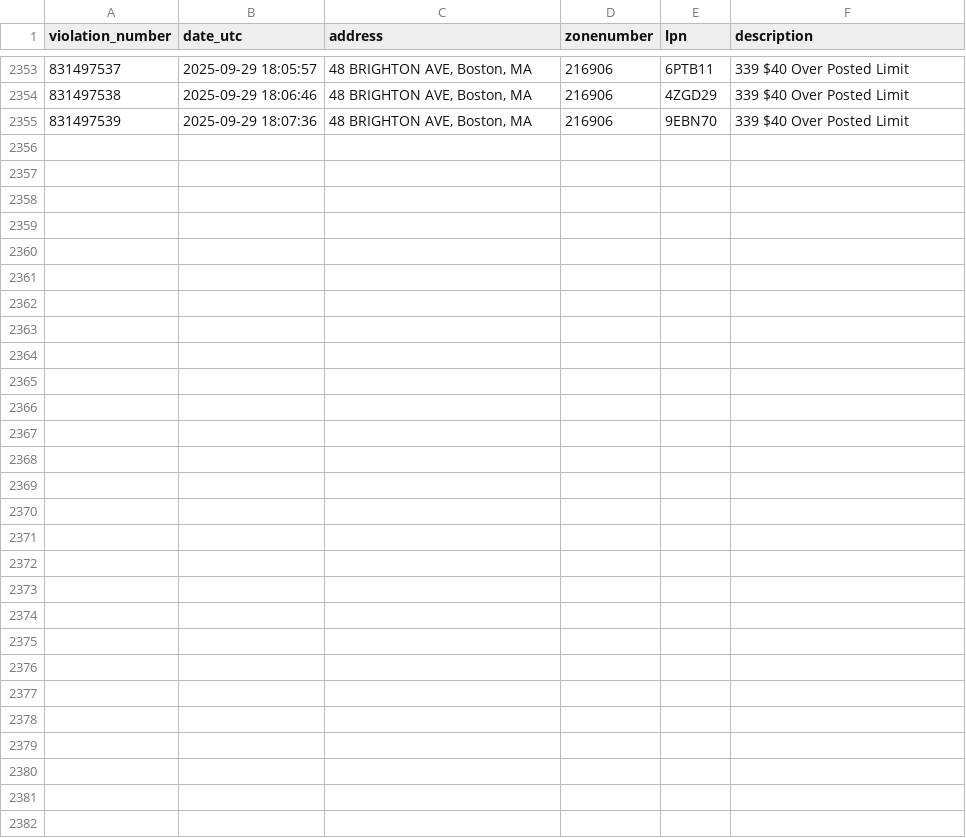
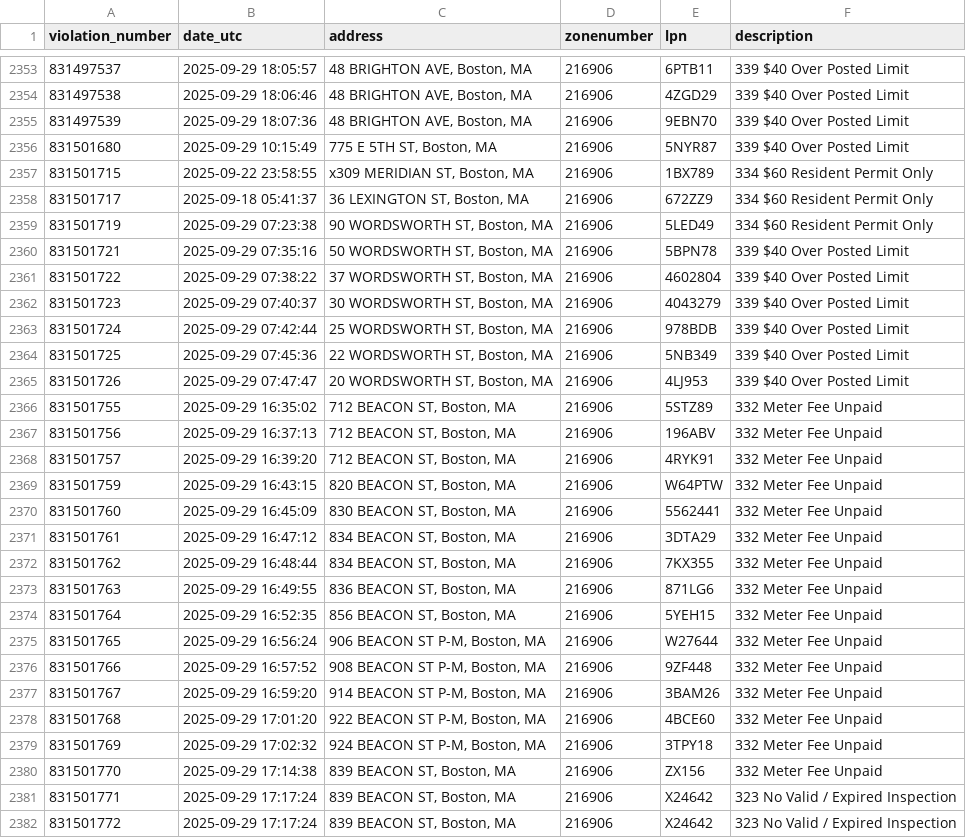
Before and after one commit to jack898/PollingAuto, a CSV file: filtered_boston_tickets.csv, drawn as a sheet; only a part is shown, gaps mark what is left out.

```diff
--- a/filtered_boston_tickets.csv
+++ b/filtered_boston_tickets.csv
@@ -2355 +2355,28 @@ violation_number,date_utc,address,zonenumber,lpn,description
 831497539,2025-09-29 18:07:36,"48 BRIGHTON AVE, Boston, MA",216906,9EBN70,339 $40 Over Posted Limit
+831501680,2025-09-29 10:15:49,"775 E 5TH ST, Boston, MA",216906,5NYR87,339 $40 Over Posted Limit
+831501715,2025-09-22 23:58:55,"x309 MERIDIAN ST, Boston, MA",216906,1BX789,334 $60 Resident Permit Only
+831501717,2025-09-18 05:41:37,"36 LEXINGTON ST, Boston, MA",216906,672ZZ9,334 $60 Resident Permit Only
+831501719,2025-09-29 07:23:38,"90 WORDSWORTH ST, Boston, MA",216906,5LED49,334 $60 Resident Permit Only
+831501721,2025-09-29 07:35:16,"50 WORDSWORTH ST, Boston, MA",216906,5BPN78,339 $40 Over Posted Limit
+831501722,2025-09-29 07:38:22,"37 WORDSWORTH ST, Boston, MA",216906,4602804,339 $40 Over Posted Limit
+831501723,2025-09-29 07:40:37,"30 WORDSWORTH ST, Boston, MA",216906,4043279,339 $40 Over Posted Limit
+831501724,2025-09-29 07:42:44,"25 WORDSWORTH ST, Boston, MA",216906,978BDB,339 $40 Over Posted Limit
+831501725,2025-09-29 07:45:36,"22 WORDSWORTH ST, Boston, MA",216906,5NB349,339 $40 Over Posted Limit
+831501726,2025-09-29 07:47:47,"20 WORDSWORTH ST, Boston, MA",216906,4LJ953,339 $40 Over Posted Limit
+831501755,2025-09-29 16:35:02,"712 BEACON ST, Boston, MA",216906,5STZ89,332 Meter Fee Unpaid
+831501756,2025-09-29 16:37:13,"712 BEACON ST, Boston, MA",216906,196ABV,332 Meter Fee Unpaid
+831501757,2025-09-29 16:39:20,"712 BEACON ST, Boston, MA",216906,4RYK91,332 Meter Fee Unpaid
+831501759,2025-09-29 16:43:15,"820 BEACON ST, Boston, MA",216906,W64PTW,332 Meter Fee Unpaid
+831501760,2025-09-29 16:45:09,"830 BEACON ST, Boston, MA",216906,5562441,332 Meter Fee Unpaid
+831501761,2025-09-29 16:47:12,"834 BEACON ST, Boston, MA",216906,3DTA29,332 Meter Fee Unpaid
+831501762,2025-09-29 16:48:44,"834 BEACON ST, Boston, MA",216906,7KX355,332 Meter Fee Unpaid
+831501763,2025-09-29 16:49:55,"836 BEACON ST, Boston, MA",216906,871LG6,332 Meter Fee Unpaid
+831501764,2025-09-29 16:52:35,"856 BEACON ST, Boston, MA",216906,5YEH15,332 Meter Fee Unpaid
+831501765,2025-09-29 16:56:24,"906 BEACON ST P-M, Boston, MA",216906,W27644,332 Meter Fee Unpaid
+831501766,2025-09-29 16:57:52,"908 BEACON ST P-M, Boston, MA",216906,9ZF448,332 Meter Fee Unpaid
+831501767,2025-09-29 16:59:20,"914 BEACON ST P-M, Boston, MA",216906,3BAM26,332 Meter Fee Unpaid
+831501768,2025-09-29 17:01:20,"922 BEACON ST P-M, Boston, MA",216906,4BCE60,332 Meter Fee Unpaid
+831501769,2025-09-29 17:02:32,"924 BEACON ST P-M, Boston, MA",216906,3TPY18,332 Meter Fee Unpaid
+831501770,2025-09-29 17:14:38,"839 BEACON ST, Boston, MA",216906,ZX156,332 Meter Fee Unpaid
+831501771,2025-09-29 17:17:24,"839 BEACON ST, Boston, MA",216906,X24642,323 No Valid / Expired Inspection
+831501772,2025-09-29 17:17:24,"839 BEACON ST, Boston, MA",216906,X24642,323 No Valid / Expired Inspection
```
Also changed, not shown: 4 other files.
